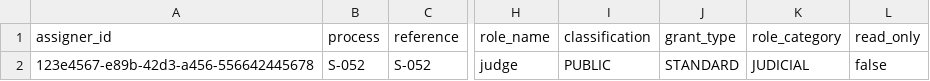
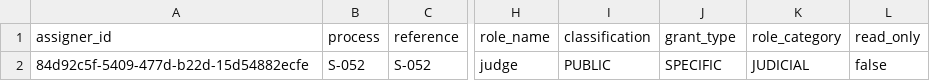
Before and after one commit to hmcts/am-performance-tests, a CSV file: src/gatling/resources/Feeder_file.csv, drawn as a sheet; only a part is shown, gaps mark what is left out; the diff names each change by its address in the sheet, - before the commit and + after, or states it on an @@ line.

Commit message:
Updated assignerId to be same as accesstoken id

```diff
--- a/src/gatling/resources/Feeder_file.csv
+++ b/src/gatling/resources/Feeder_file.csv
-A2 (assigner_id): 123e4567-e89b-42d3-a456-556642445678
+A2 (assigner_id): 84d92c5f-5409-477d-b22d-15d54882ecfe
-J2 (grant_type): STANDARD
+J2 (grant_type): SPECIFIC
```
